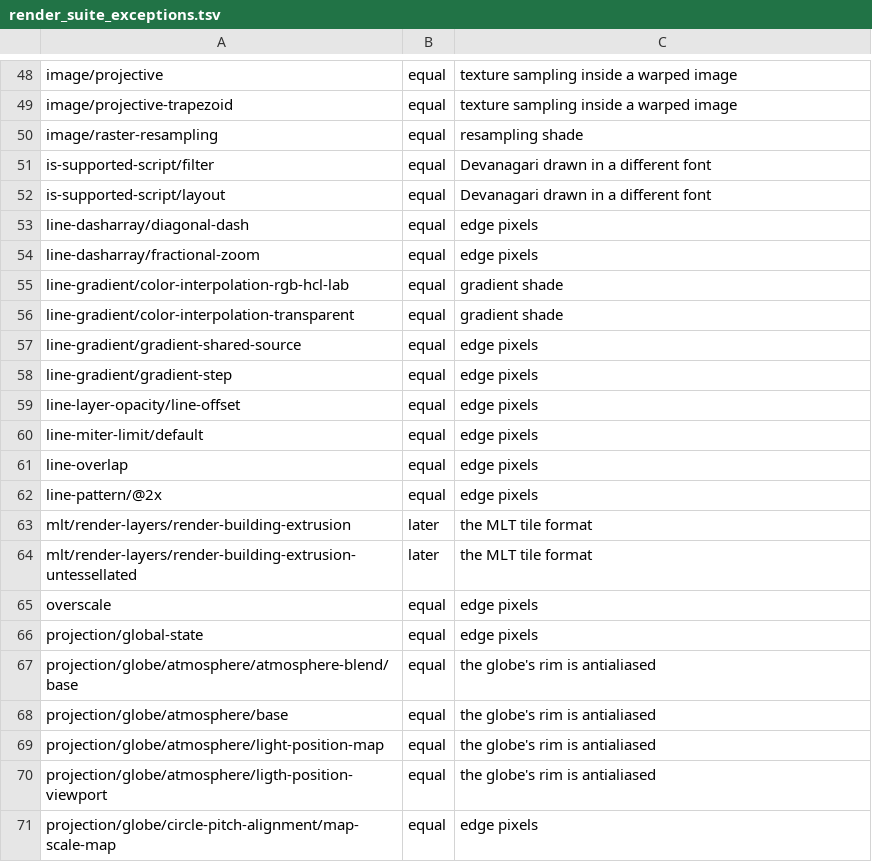
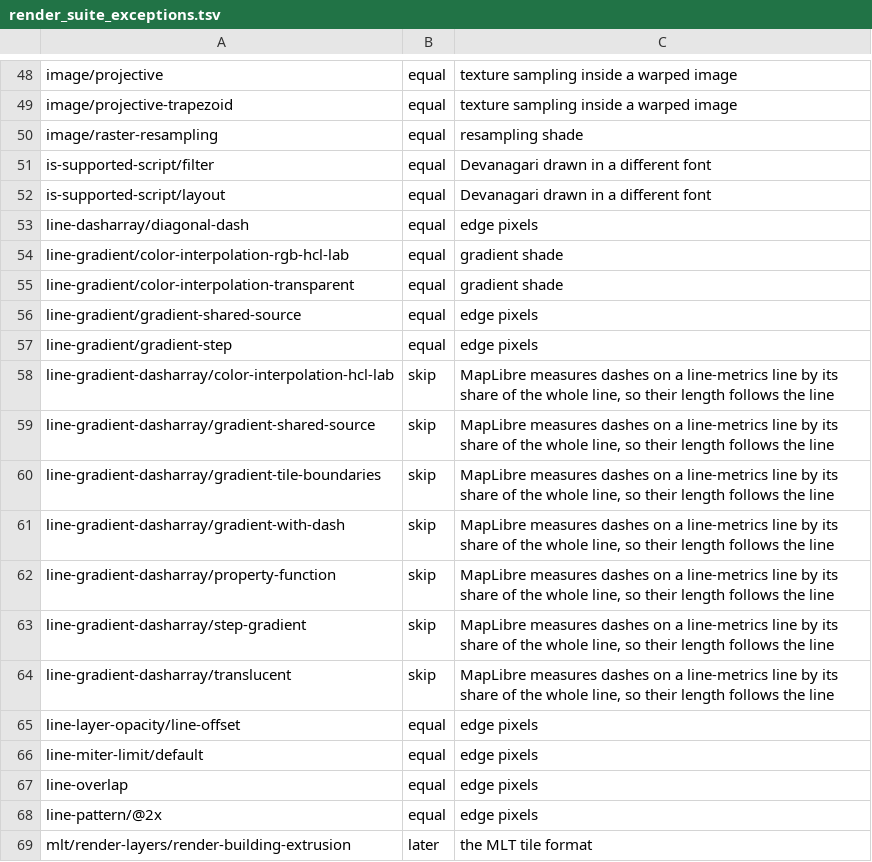
Before and after one commit to ArinFaraj/vmap, a TSV file: tool/render_suite_exceptions.tsv, drawn as a sheet; only a part is shown, gaps mark what is left out; the shorter side is filled out with more unchanged rows.

Commit message:
Size dashes as MapLibre does and morph them across zoom levels
A dash was as long as the line was wide on screen. As MapLibre's
line-floorwidth and tile ratio, it is now as long as the line is wide at
the zoom level's floor, and grows with the map from there to the next
level, so dashes stay put on the line while the map zooms.

Crossing a level halves or doubles them, so as MapLibre they cross-fade:
a zoom history in the engine (ZoomHistory, a port of MapLibre's) gives
each frame the level the zoom came from and how far the fade is, and
both renderers mix the two levels' signed distance to the nearest dash
end over 300 ms, so one pattern morphs into the other. On the GPU the
level before's ramp row and repeat ride in the slot's last float; the
canvas draws the mixed strip column by column while a fade runs.

Dashes on a line-metrics line are not measured as MapLibre measures
them, by the line's share times 32767, which makes their length follow
the whole line's; those seven tests are skips.

Render suite: GPU 1295 -> 1306, canvas 1003 -> 1023 (the canvas
baseline predates today's other commits), none lost.

```diff
--- a/tool/render_suite_exceptions.tsv
+++ b/tool/render_suite_exceptions.tsv
@@ -53,3 +53,2 @@ is-supported-script/layout	equal	Devanagari drawn in a different font
 line-dasharray/diagonal-dash	equal	edge pixels
-line-dasharray/fractional-zoom	equal	edge pixels
 line-gradient/color-interpolation-rgb-hcl-lab	equal	gradient shade
@@ -58,2 +57,9 @@ line-gradient/gradient-shared-source	equal	edge pixels
 line-gradient/gradient-step	equal	edge pixels
+line-gradient-dasharray/color-interpolation-hcl-lab	skip	MapLibre measures dashes on a line-metrics line by its share of the whole line, so their length follows the line
+line-gradient-dasharray/gradient-shared-source	skip	MapLibre measures dashes on a line-metrics line by its share of the whole line, so their length follows the line
+line-gradient-dasharray/gradient-tile-boundaries	skip	MapLibre measures dashes on a line-metrics line by its share of the whole line, so their length follows the line
+line-gradient-dasharray/gradient-with-dash	skip	MapLibre measures dashes on a line-metrics line by its share of the whole line, so their length follows the line
+line-gradient-dasharray/property-function	skip	MapLibre measures dashes on a line-metrics line by its share of the whole line, so their length follows the line
+line-gradient-dasharray/step-gradient	skip	MapLibre measures dashes on a line-metrics line by its share of the whole line, so their length follows the line
+line-gradient-dasharray/translucent	skip	MapLibre measures dashes on a line-metrics line by its share of the whole line, so their length follows the line
 line-layer-opacity/line-offset	equal	edge pixels
```
Also changed, not shown: 14 other files.
